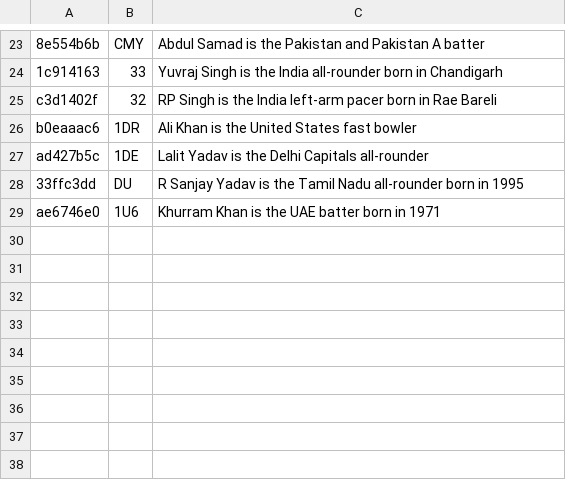
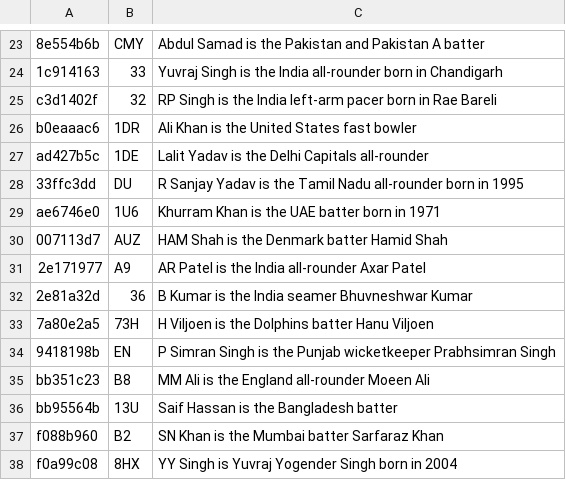
Before and after one commit to dheerajgoel17/cricket-data, a CSV file: data/mappings/player_identity.csv, drawn as a sheet; only a part is shown, gaps mark what is left out; the diff names each change by its address in the sheet, - before the commit and + after, or states it on an @@ line.

Commit message:
Correct player identities found in the match archive

```diff
--- a/data/mappings/player_identity.csv
+++ b/data/mappings/player_identity.csv
+row 30: 007113d7 | AUZ | HAM Shah is the Denmark batter Hamid Shah
+row 31: 2e171977 | A9 | AR Patel is the India all-rounder Axar Patel
+row 32: 2e81a32d | 36 | B Kumar is the India seamer Bhuvneshwar Kumar
+row 33: 7a80e2a5 | 73H | H Viljoen is the Dolphins batter Hanu Viljoen
+row 34: 9418198b | EN | P Simran Singh is the Punjab wicketkeeper Prabhsimran Singh
+row 35: bb351c23 | B8 | MM Ali is the England all-rounder Moeen Ali
+row 36: bb95564b | 13U | Saif Hassan is the Bangladesh batter
+row 37: f088b960 | B2 | SN Khan is the Mumbai batter Sarfaraz Khan
+row 38: f0a99c08 | 8HX | YY Singh is Yuvraj Yogender Singh born in 2004
```
Also changed, not shown: 1 other file.
